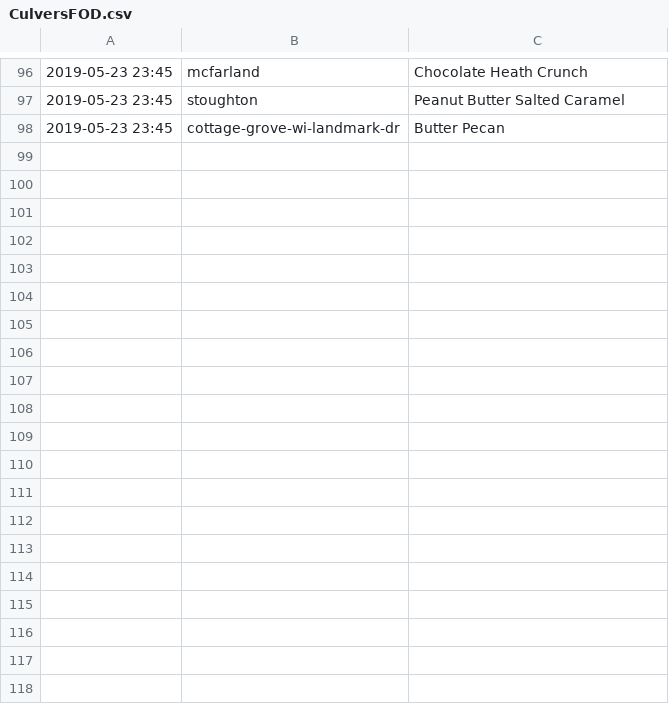
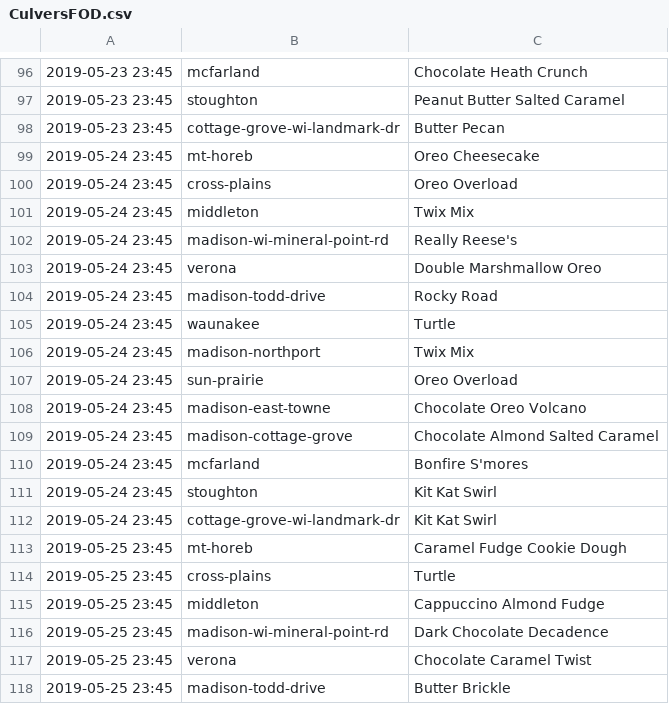
Before and after one commit to mjholt02/SharedData, a CSV file: CulversFOD.csv, drawn as a sheet; only a part is shown, gaps mark what is left out; the diff covers the shown part only.

```diff
--- a/CulversFOD.csv
+++ b/CulversFOD.csv
@@ -98 +98,21 @@
 2019-05-23 23:45,cottage-grove-wi-landmark-dr,Butter Pecan
+2019-05-24 23:45,mt-horeb,Oreo Cheesecake
+2019-05-24 23:45,cross-plains,Oreo Overload
+2019-05-24 23:45,middleton,Twix Mix
+2019-05-24 23:45,madison-wi-mineral-point-rd,Really Reese's
+2019-05-24 23:45,verona,Double Marshmallow Oreo
+2019-05-24 23:45,madison-todd-drive,Rocky Road
+2019-05-24 23:45,waunakee,Turtle
+2019-05-24 23:45,madison-northport,Twix Mix
+2019-05-24 23:45,sun-prairie,Oreo Overload
+2019-05-24 23:45,madison-east-towne,Chocolate Oreo Volcano
+2019-05-24 23:45,madison-cottage-grove,Chocolate Almond Salted Caramel
+2019-05-24 23:45,mcfarland,Bonfire S'mores
+2019-05-24 23:45,stoughton,Kit Kat Swirl
+2019-05-24 23:45,cottage-grove-wi-landmark-dr,Kit Kat Swirl
+2019-05-25 23:45,mt-horeb,Caramel Fudge Cookie Dough
+2019-05-25 23:45,cross-plains,Turtle
+2019-05-25 23:45,middleton,Cappuccino Almond Fudge
+2019-05-25 23:45,madison-wi-mineral-point-rd,Dark Chocolate Decadence
+2019-05-25 23:45,verona,Chocolate Caramel Twist
+2019-05-25 23:45,madison-todd-drive,Butter Brickle
```
Also changed, not shown: 22 added rows elsewhere in this file, 2 other files.
